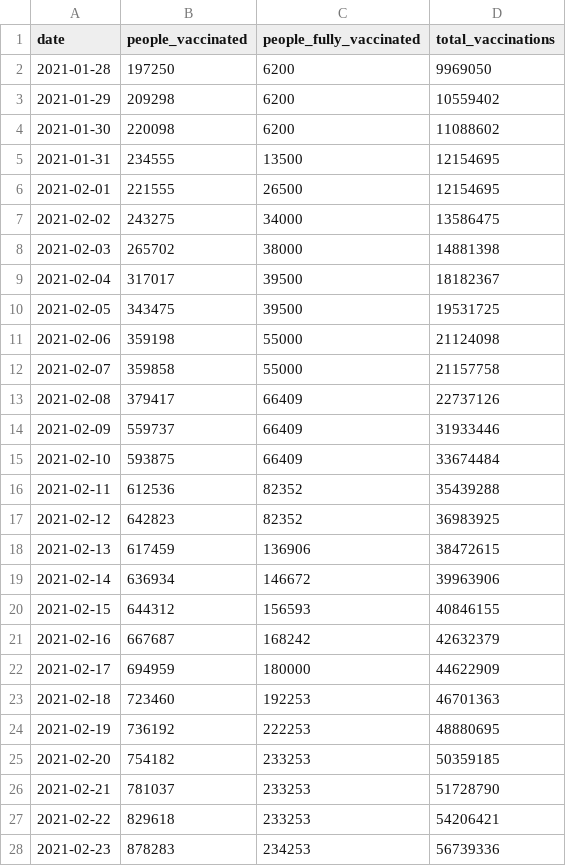
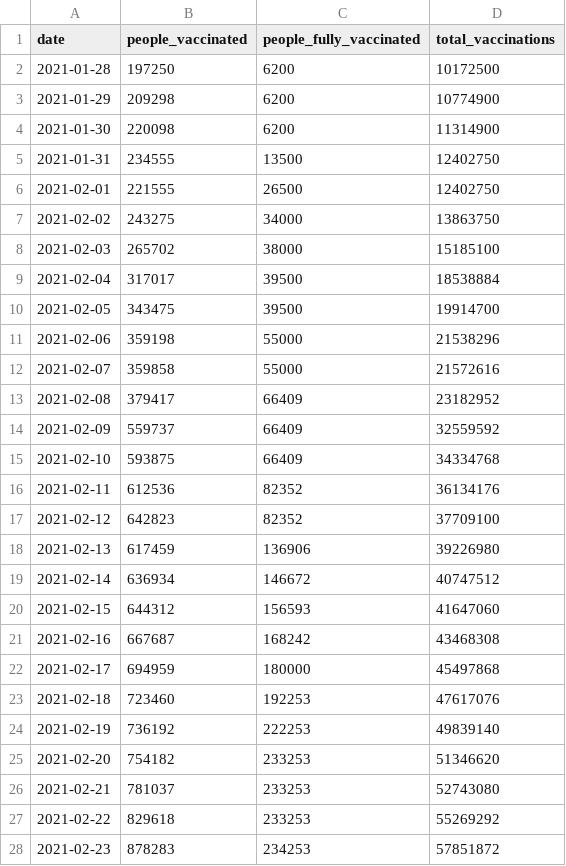
Before and after one commit to Sikerdebaard/vaccinatie-orakel, a CSV file: data/models/yorickb.csv, drawn as a sheet; only a part is shown; the diff covers the shown part only.

```diff
--- a/data/models/yorickb.csv
+++ b/data/models/yorickb.csv
@@ -1,28 +1,28 @@
 date,people_vaccinated,people_fully_vaccinated,total_vaccinations
-2021-01-28,197250,6200,9969050
-2021-01-29,209298,6200,10559402
-2021-01-30,220098,6200,11088602
-2021-01-31,234555,13500,12154695
-2021-02-01,221555,26500,12154695
-2021-02-02,243275,34000,13586475
-2021-02-03,265702,38000,14881398
-2021-02-04,317017,39500,18182367
-2021-02-05,343475,39500,19531725
-2021-02-06,359198,55000,21124098
-2021-02-07,359858,55000,21157758
-2021-02-08,379417,66409,22737126
-2021-02-09,559737,66409,31933446
-2021-02-10,593875,66409,33674484
-2021-02-11,612536,82352,35439288
-2021-02-12,642823,82352,36983925
-2021-02-13,617459,136906,38472615
-2021-02-14,636934,146672,39963906
-2021-02-15,644312,156593,40846155
-2021-02-16,667687,168242,42632379
-2021-02-17,694959,180000,44622909
-2021-02-18,723460,192253,46701363
-2021-02-19,736192,222253,48880695
-2021-02-20,754182,233253,50359185
-2021-02-21,781037,233253,51728790
-2021-02-22,829618,233253,54206421
-2021-02-23,878283,234253,56739336
+2021-01-28,197250,6200,10172500
+2021-01-29,209298,6200,10774900
+2021-01-30,220098,6200,11314900
+2021-01-31,234555,13500,12402750
+2021-02-01,221555,26500,12402750
+2021-02-02,243275,34000,13863750
+2021-02-03,265702,38000,15185100
+2021-02-04,317017,39500,18538884
+2021-02-05,343475,39500,19914700
+2021-02-06,359198,55000,21538296
+2021-02-07,359858,55000,21572616
+2021-02-08,379417,66409,23182952
+2021-02-09,559737,66409,32559592
+2021-02-10,593875,66409,34334768
+2021-02-11,612536,82352,36134176
+2021-02-12,642823,82352,37709100
+2021-02-13,617459,136906,39226980
+2021-02-14,636934,146672,40747512
+2021-02-15,644312,156593,41647060
+2021-02-16,667687,168242,43468308
+2021-02-17,694959,180000,45497868
+2021-02-18,723460,192253,47617076
+2021-02-19,736192,222253,49839140
+2021-02-20,754182,233253,51346620
+2021-02-21,781037,233253,52743080
+2021-02-22,829618,233253,55269292
+2021-02-23,878283,234253,57851872
```
Also changed, not shown: 86 edited cells elsewhere in this file, data/ensemble.csv, 2 other files.
